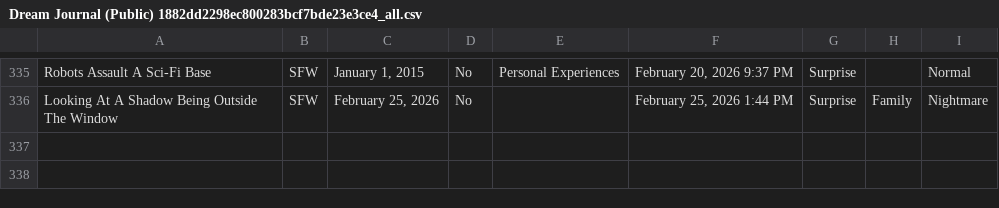
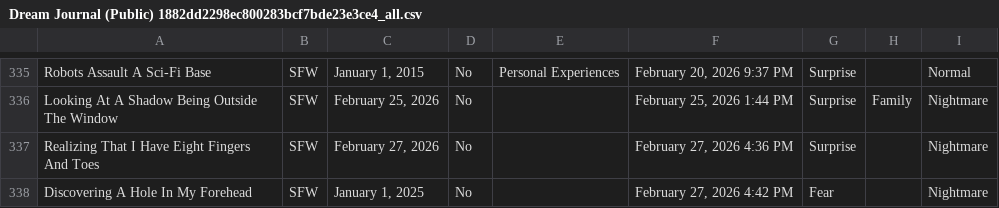
Before and after one commit to S-JZR/Dream-Journal, a CSV file: Dream Journal (Public) 1882dd2298ec800283bcf7bde23e3ce4_all.csv, drawn as a sheet; only a part is shown, gaps mark what is left out; the diff names each change by its address in the sheet, - before the commit and + after, or states it on an @@ line.

Commit message:
Draft Dream Step
- Added new dream
- Added old dream that I remembered

```diff
--- a/Dream Journal (Public) 1882dd2298ec800283bcf7bde23e3ce4_all.csv
+++ b/Dream Journal (Public) 1882dd2298ec800283bcf7bde23e3ce4_all.csv
+row 337: Realizing That I Have Eight Fingers And Toes | SFW | February 27, 2026 | No |  | February 27, 2026 4:36 PM | Surprise |  | Nightmare
+row 338: Discovering A Hole In My Forehead | SFW | January 1, 2025 | No |  | February 27, 2026 4:42 PM | Fear |  | Nightmare
```
Also changed, not shown: Dream Journal (Public) 1882dd2298ec800283bcf7bde23e3ce4.csv, 2 other files.
